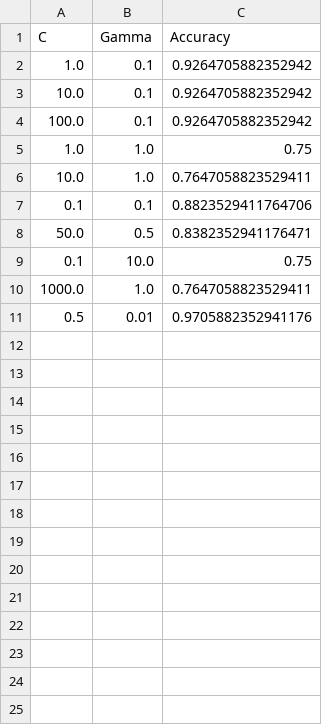
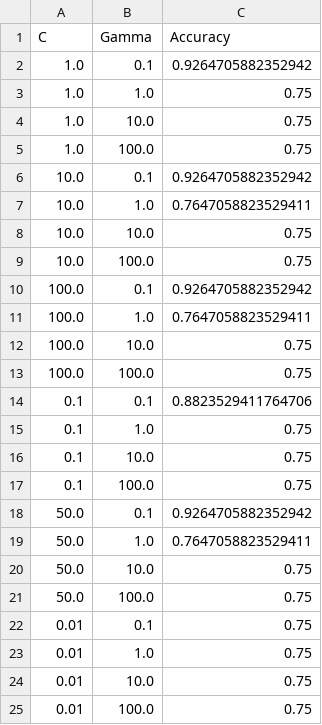
Before and after one commit to ironhxs/AI-learning, a CSV file: rbf_results.csv, drawn as a sheet.

```diff
--- a/rbf_results.csv
+++ b/rbf_results.csv
@@ -2,10 +2,24 @@ C,Gamma,Accuracy
 1.0,0.1,0.9264705882352942
+1.0,1.0,0.75
+1.0,10.0,0.75
+1.0,100.0,0.75
 10.0,0.1,0.9264705882352942
+10.0,1.0,0.7647058823529411
+10.0,10.0,0.75
+10.0,100.0,0.75
 100.0,0.1,0.9264705882352942
-1.0,1.0,0.75
-10.0,1.0,0.7647058823529411
+100.0,1.0,0.7647058823529411
+100.0,10.0,0.75
+100.0,100.0,0.75
 0.1,0.1,0.8823529411764706
-50.0,0.5,0.8382352941176471
+0.1,1.0,0.75
 0.1,10.0,0.75
-1000.0,1.0,0.7647058823529411
-0.5,0.01,0.9705882352941176
+0.1,100.0,0.75
+50.0,0.1,0.9264705882352942
+50.0,1.0,0.7647058823529411
+50.0,10.0,0.75
+50.0,100.0,0.75
+0.01,0.1,0.75
+0.01,1.0,0.75
+0.01,10.0,0.75
+0.01,100.0,0.75
```
Also changed, not shown: poly_results.csv, 2 other files.
